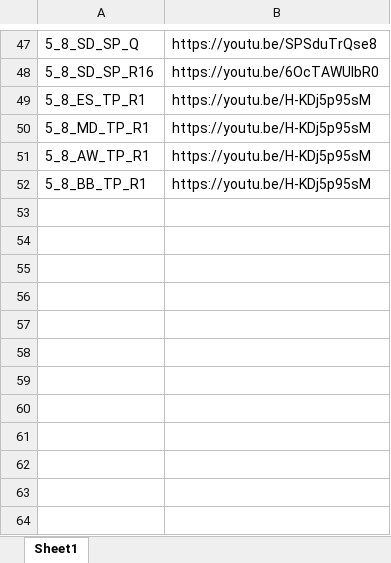
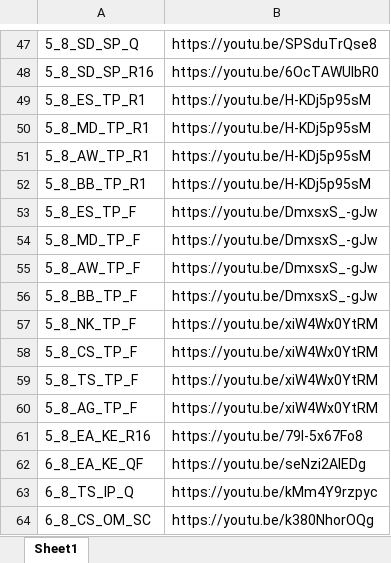
Before and after one commit to Bremz09/CNZPD, an Excel workbook: pages/Worlds_2023/Master.xlsx, sheet Sheet1, drawn as a sheet; only a part is shown, gaps mark what is left out; values as stored, in another font and other column widths than the file's, no borders; the diff names each change by its address in the sheet, - before the commit and + after, or states it on an @@ line.

```diff
--- a/pages/Worlds_2023/Master.xlsx (sheet Sheet1)
+++ b/pages/Worlds_2023/Master.xlsx (sheet Sheet1)
+row 53: 5_8_ES_TP_F | https://youtu.be/DmxsxS_-gJw
+row 54: 5_8_MD_TP_F | https://youtu.be/DmxsxS_-gJw
+row 55: 5_8_AW_TP_F | https://youtu.be/DmxsxS_-gJw
+row 56: 5_8_BB_TP_F | https://youtu.be/DmxsxS_-gJw
+row 57: 5_8_NK_TP_F | https://youtu.be/xiW4Wx0YtRM
+row 58: 5_8_CS_TP_F | https://youtu.be/xiW4Wx0YtRM
+row 59: 5_8_TS_TP_F | https://youtu.be/xiW4Wx0YtRM
+row 60: 5_8_AG_TP_F | https://youtu.be/xiW4Wx0YtRM
+row 61: 5_8_EA_KE_R16 | https://youtu.be/79I-5x67Fo8
+row 62: 6_8_EA_KE_QF | https://youtu.be/seNzi2AlEDg
+row 63: 6_8_TS_IP_Q | https://youtu.be/kMm4Y9rzpyc
+row 64: 6_8_CS_OM_SC | https://youtu.be/k380NhorOQg
```
Also changed, not shown: pages/video_analysis/IP_Master_Men.xlsx, pages/video_analysis/TP_Master_Men.xlsx, 15 other files.
